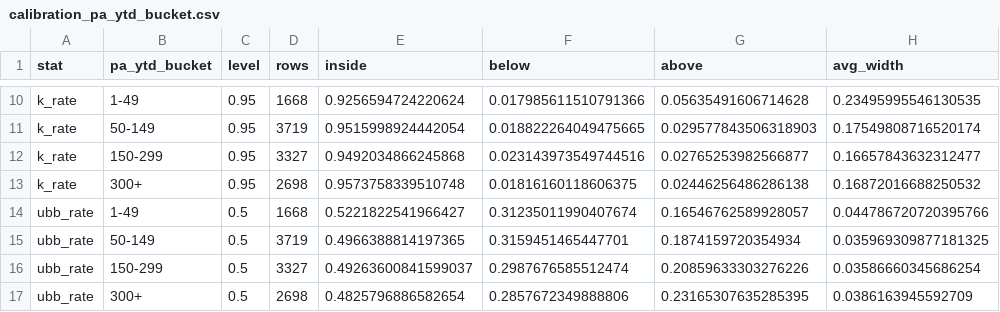
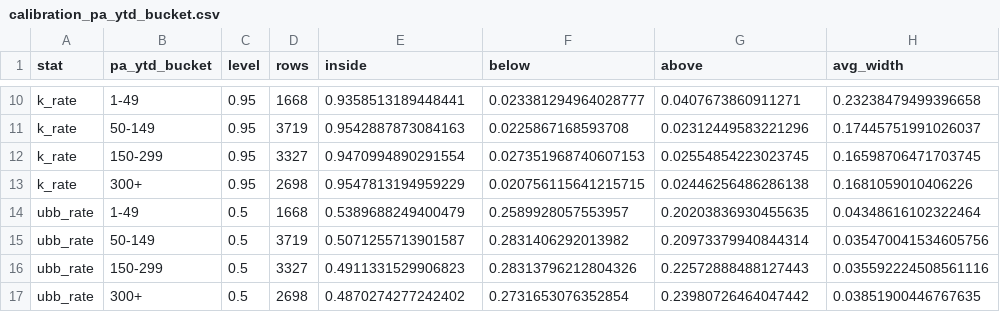
Before and after one commit to rylefrois/mlb-hitter-projections, a CSV file: reports/calibration_pa_ytd_bucket.csv, drawn as a sheet; only a part is shown, gaps mark what is left out; the diff covers the shown part only; the diff names each change by its address in the sheet, - before the commit and + after, or states it on an @@ line.

```diff
--- a/reports/calibration_pa_ytd_bucket.csv
+++ b/reports/calibration_pa_ytd_bucket.csv
-E10 (inside): 0.9256594724220624
+E10 (inside): 0.9358513189448441
-F10 (below): 0.017985611510791366
+F10 (below): 0.023381294964028777
-G10 (above): 0.05635491606714628
+G10 (above): 0.0407673860911271
-H10 (avg_width): 0.23495995546130535
+H10 (avg_width): 0.23238479499396658
-E11 (inside): 0.9515998924442054
+E11 (inside): 0.9542887873084163
-F11 (below): 0.018822264049475665
+F11 (below): 0.0225867168593708
-G11 (above): 0.029577843506318903
+G11 (above): 0.02312449583221296
-H11 (avg_width): 0.17549808716520174
+H11 (avg_width): 0.17445751991026037
-E12 (inside): 0.9492034866245868
+E12 (inside): 0.9470994890291554
-F12 (below): 0.023143973549744516
+F12 (below): 0.027351968740607153
-G12 (above): 0.02765253982566877
+G12 (above): 0.02554854223023745
-H12 (avg_width): 0.16657843632312477
+H12 (avg_width): 0.16598706471703745
-E13 (inside): 0.9573758339510748
+E13 (inside): 0.9547813194959229
-F13 (below): 0.01816160118606375
+F13 (below): 0.020756115641215715
-H13 (avg_width): 0.16872016688250532
+H13 (avg_width): 0.1681059010406226
-E14 (inside): 0.5221822541966427
+E14 (inside): 0.5389688249400479
-F14 (below): 0.31235011990407674
+F14 (below): 0.2589928057553957
-G14 (above): 0.16546762589928057
+G14 (above): 0.20203836930455635
-H14 (avg_width): 0.044786720720395766
+H14 (avg_width): 0.04348616102322464
-E15 (inside): 0.4966388814197365
+E15 (inside): 0.5071255713901587
-F15 (below): 0.3159451465447701
+F15 (below): 0.2831406292013982
-G15 (above): 0.1874159720354934
+G15 (above): 0.20973379940844314
-H15 (avg_width): 0.035969309877181325
+H15 (avg_width): 0.035470041534605756
-E16 (inside): 0.49263600841599037
+E16 (inside): 0.4911331529906823
-F16 (below): 0.2987676585512474
+F16 (below): 0.28313796212804326
-G16 (above): 0.20859633303276226
+G16 (above): 0.22572888488127443
-H16 (avg_width): 0.03586660345686254
+H16 (avg_width): 0.035592224508561116
-E17 (inside): 0.4825796886582654
+E17 (inside): 0.4870274277242402
-F17 (below): 0.2857672349888806
+F17 (below): 0.2731653076352854
-G17 (above): 0.23165307635285395
+G17 (above): 0.23980726464047442
-H17 (avg_width): 0.0386163945592709
+H17 (avg_width): 0.03851900446767635
```
Also changed, not shown: 110 edited cells elsewhere in this file, reports/backtest_asof_month.csv, reports/backtest_overall.csv, 10 other files.
